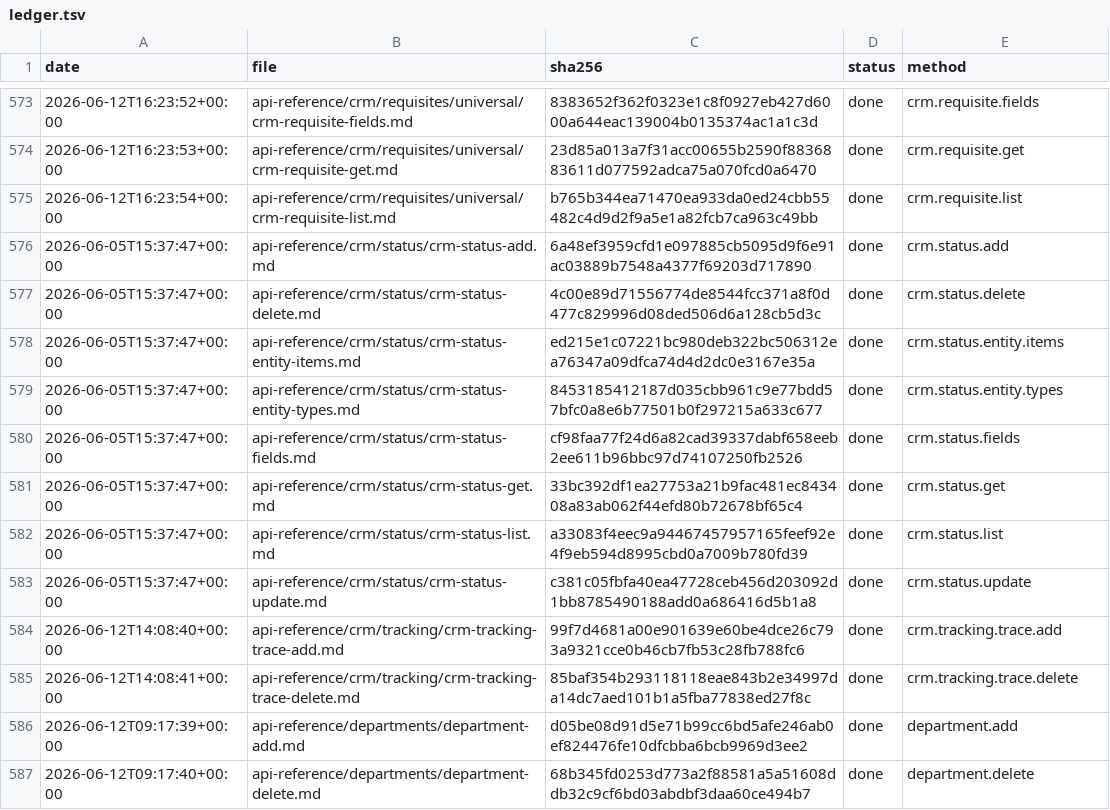
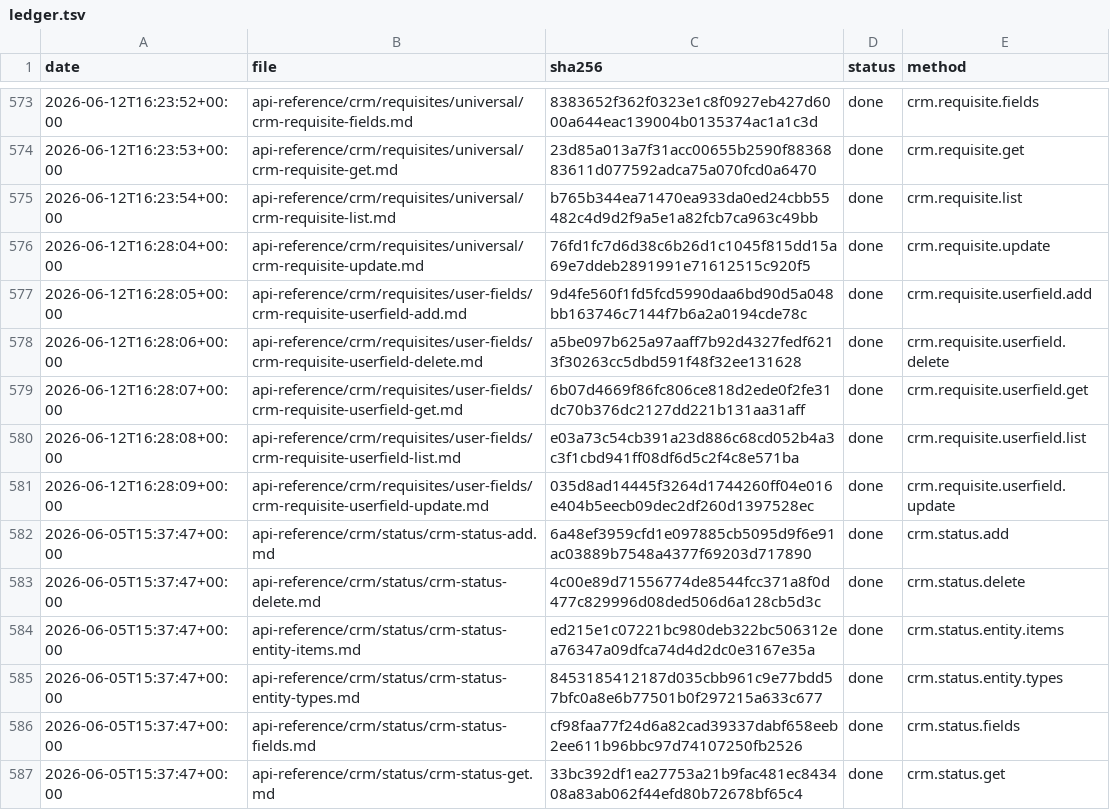
Before and after one commit to IgorShevchik/b24-rest-docs, a TSV file: .actualize/ledger.tsv, drawn as a sheet; only a part is shown, gaps mark what is left out; the shorter side is filled out with more unchanged rows; the diff names each change by its address in the sheet, - before the commit and + after, or states it on an @@ line.

```diff
--- a/.actualize/ledger.tsv
+++ b/.actualize/ledger.tsv
+row 576: 2026-06-12T16:28:04+00:00 | api-reference/crm/requisites/universal/crm-requisite-update.md | 76fd1fc7d6d38c6b26d1c1045f815dd15a69e7ddeb2891991e71612515c920f5 | done | crm.requisite.update
+row 577: 2026-06-12T16:28:05+00:00 | api-reference/crm/requisites/user-fields/crm-requisite-userfield-add.md | 9d4fe560f1fd5fcd5990daa6bd90d5a048bb163746c7144f7b6a2a0194cde78c | done | crm.requisite.userfield.add
+row 578: 2026-06-12T16:28:06+00:00 | api-reference/crm/requisites/user-fields/crm-requisite-userfield-delete.md | a5be097b625a97aaff7b92d4327fedf6213f30263cc5dbd591f48f32ee131628 | done | crm.requisite.userfield.delete
+row 579: 2026-06-12T16:28:07+00:00 | api-reference/crm/requisites/user-fields/crm-requisite-userfield-get.md | 6b07d4669f86fc806ce818d2ede0f2fe31dc70b376dc2127dd221b131aa31aff | done | crm.requisite.userfield.get
+row 580: 2026-06-12T16:28:08+00:00 | api-reference/crm/requisites/user-fields/crm-requisite-userfield-list.md | e03a73c54cb391a23d886c68cd052b4a3c3f1cbd941ff08df6d5c2f4c8e571ba | done | crm.requisite.userfield.list
+row 581: 2026-06-12T16:28:09+00:00 | api-reference/crm/requisites/user-fields/crm-requisite-userfield-update.md | 035d8ad14445f3264d1744260ff04e016e404b5eecb09dec2df260d1397528ec | done | crm.requisite.userfield.update
```
Also changed, not shown: 6 other files.
